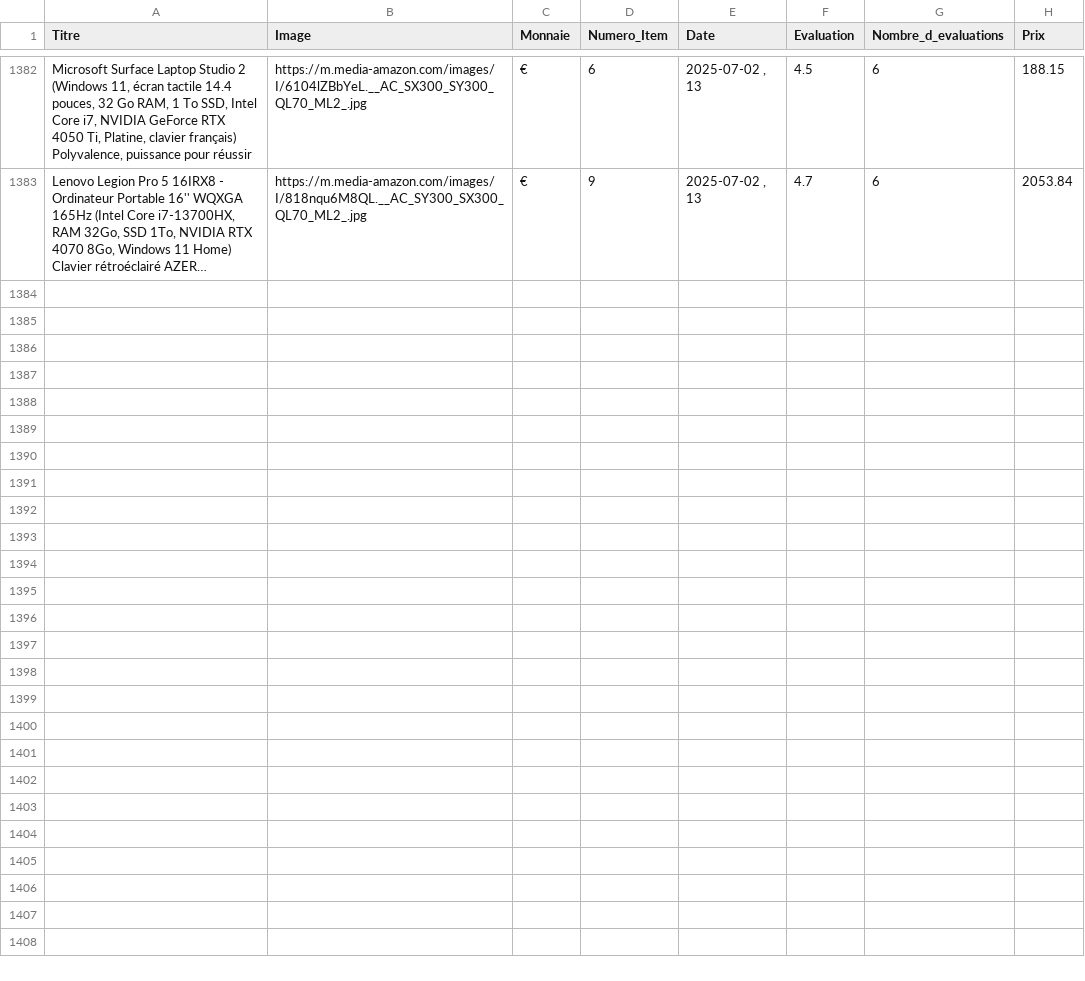
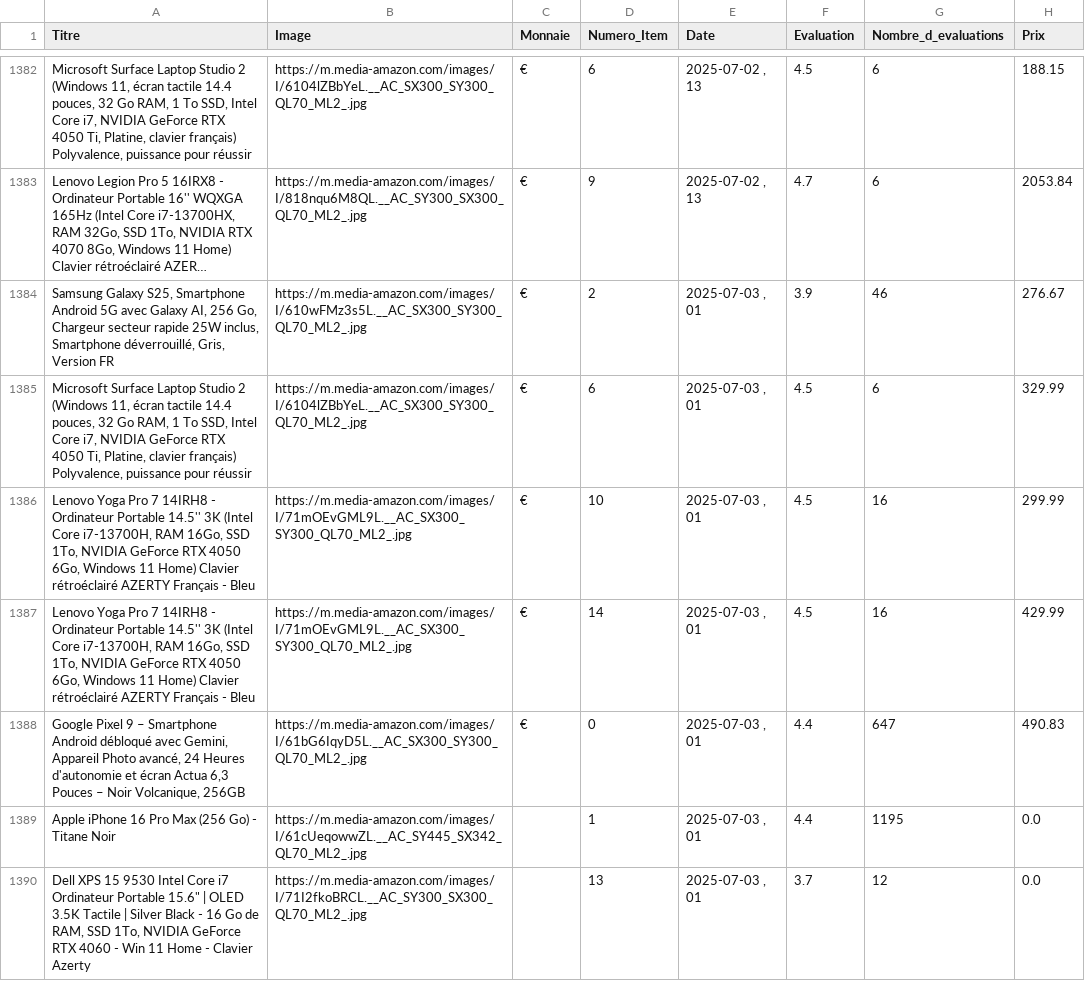
Before and after one commit to User510991/WebscrapAmazon_project, a CSV file: amazon_products.csv, drawn as a sheet; only a part is shown, gaps mark what is left out; long unchanged cells end in …; the diff names each change by its address in the sheet, - before the commit and + after, or states it on an @@ line.

```diff
--- a/amazon_products.csv
+++ b/amazon_products.csv
+row 1384: Samsung Galaxy S25, Smartphone Android 5G avec Galaxy AI, 256 Go, Chargeur secteur rapide 25W inclus, Smartphone déverrouillé, Gris, Version FR | https://m.media-amazon.com/images/I/610wFMz3s5L.__AC_SX300_SY300_QL70_ML2_.jpg | € | 2 | 2025-07-03 , 01 | 3.9 | 46 | 276.67
+row 1385: Microsoft Surface Laptop Studio 2 (Windows 11, écran tactile 14.4 pouces, 32 Go RAM, 1 To SSD, Intel Core i7, NVIDIA GeForce RTX 4050 Ti, Platine, clavier français) Polyvalence, puissance pour réussir | https://m.media-amazon.com/images/I/6104lZBbYeL.__AC_SX300_SY300_QL70_ML2_.jpg | € | 6 | 2025-07-03 , 01 | 4.5 | 6 | 329.99
+row 1386: Lenovo Yoga Pro 7 14IRH8 - Ordinateur Portable 14.5'' 3K (Intel Core i7-13700H, RAM 16Go, SSD 1To, NVIDIA GeForce RTX 4050 6Go, Windows 11 Home) Clavier rétroéclairé AZERTY Français - Bleu | https://m.media-amazon.com/images/I/71mOEvGML9L.__AC_SX300_SY300_QL70_ML2_.jpg | € | 10 | 2025-07-03 , 01 | 4.5 | 16 | 299.99
+row 1387: Lenovo Yoga Pro 7 14IRH8 - Ordinateur Portable 14.5'' 3K (Intel Core i7-13700H, RAM 16Go, SSD 1To, NVIDIA GeForce RTX 4050 6Go, Windows 11 Home) Clavier rétroéclairé AZERTY Français - Bleu | https://m.media-amazon.com/images/I/71mOEvGML9L.__AC_SX300_SY300_QL70_ML2_.jpg | € | 14 | 2025-07-03 , 01 | 4.5 | 16 | 429.99
+row 1388: Google Pixel 9 – Smartphone Android débloqué avec Gemini, Appareil Photo avancé, 24 Heures d'autonomie et écran Actua 6,3 Pouces – Noir Volcanique, 256GB | https://m.media-amazon.com/images/I/61bG6IqyD5L.__AC_SX300_SY300_QL70_ML2_.jpg | € | 0 | 2025-07-03 , 01 | 4.4 | 647 | 490.83
+row 1389: Apple iPhone 16 Pro Max (256 Go) - Titane Noir | https://m.media-amazon.com/images/I/61cUeqowwZL.__AC_SY445_SX342_QL70_ML2_.jpg |  | 1 | 2025-07-03 , 01 | 4.4 | 1195 | 0.0
+row 1390: Dell XPS 15 9530 Intel Core i7 Ordinateur Portable 15.6" | OLED 3.5K Tactile | Silver Black - 16 Go de RAM, SSD 1To, NVIDIA GeForce RTX 4060 - Win 11 Home - Clavier Azerty | https://m.media-amazon.com/images/I/71I2fkoBRCL.__AC_SY300_SX300_QL70_ML2_.jpg |  | 13 | 2025-07-03 , 01 | 3.7 | 12 | 0.0
```
